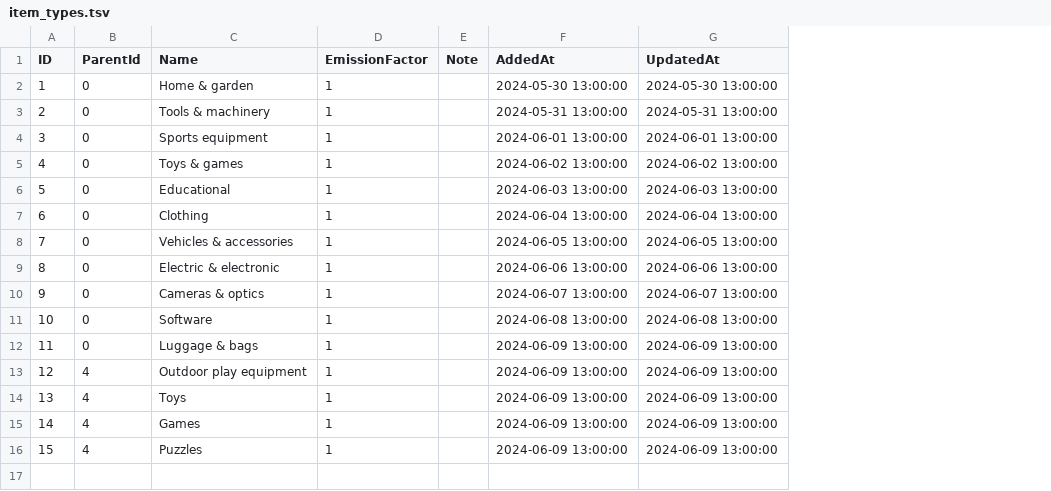
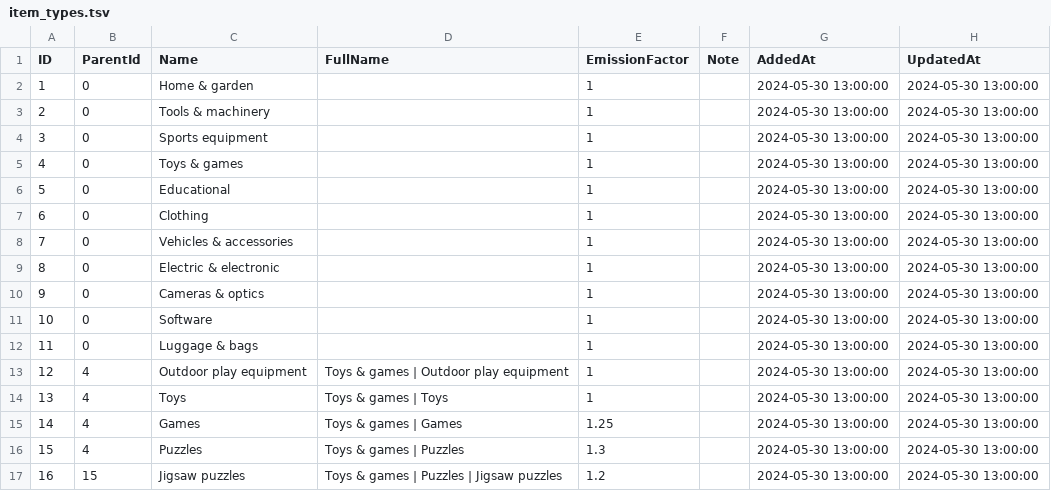
Before and after one commit to lend-engine/item-taxonomy, a TSV file: item_types.tsv, drawn as a sheet; addresses are those after the commit; the diff names each change by its address in the sheet, - before the commit and + after, or states it on an @@ line.

Commit message:
Updates

```diff
--- a/item_types.tsv
+++ b/item_types.tsv
+column D (FullName), rows 13-16: Toys & games | Outdoor play equipment | Toys & games | Toys | Toys & games | Games | Toys & games | Puzzles
-G3 (AddedAt): 2024-05-31 13:00:00
+G3 (AddedAt): 2024-05-30 13:00:00
-H3 (UpdatedAt): 2024-05-31 13:00:00
+H3 (UpdatedAt): 2024-05-30 13:00:00
-G4 (AddedAt): 2024-06-01 13:00:00
+G4 (AddedAt): 2024-05-30 13:00:00
-H4 (UpdatedAt): 2024-06-01 13:00:00
+H4 (UpdatedAt): 2024-05-30 13:00:00
-G5 (AddedAt): 2024-06-02 13:00:00
+G5 (AddedAt): 2024-05-30 13:00:00
-H5 (UpdatedAt): 2024-06-02 13:00:00
+H5 (UpdatedAt): 2024-05-30 13:00:00
-G6 (AddedAt): 2024-06-03 13:00:00
+G6 (AddedAt): 2024-05-30 13:00:00
-H6 (UpdatedAt): 2024-06-03 13:00:00
+H6 (UpdatedAt): 2024-05-30 13:00:00
-G7 (AddedAt): 2024-06-04 13:00:00
+G7 (AddedAt): 2024-05-30 13:00:00
-H7 (UpdatedAt): 2024-06-04 13:00:00
+H7 (UpdatedAt): 2024-05-30 13:00:00
-G8 (AddedAt): 2024-06-05 13:00:00
+G8 (AddedAt): 2024-05-30 13:00:00
-H8 (UpdatedAt): 2024-06-05 13:00:00
+H8 (UpdatedAt): 2024-05-30 13:00:00
-G9 (AddedAt): 2024-06-06 13:00:00
+G9 (AddedAt): 2024-05-30 13:00:00
-H9 (UpdatedAt): 2024-06-06 13:00:00
+H9 (UpdatedAt): 2024-05-30 13:00:00
-G10 (AddedAt): 2024-06-07 13:00:00
+G10 (AddedAt): 2024-05-30 13:00:00
-H10 (UpdatedAt): 2024-06-07 13:00:00
+H10 (UpdatedAt): 2024-05-30 13:00:00
-G11 (AddedAt): 2024-06-08 13:00:00
+G11 (AddedAt): 2024-05-30 13:00:00
-H11 (UpdatedAt): 2024-06-08 13:00:00
+H11 (UpdatedAt): 2024-05-30 13:00:00
-G12:G16 (AddedAt): 2024-06-09 13:00:00
+G12:G16 (AddedAt): 2024-05-30 13:00:00
-H12:H16 (UpdatedAt): 2024-06-09 13:00:00
+H12:H16 (UpdatedAt): 2024-05-30 13:00:00
-E15 (EmissionFactor): 1
+E15 (EmissionFactor): 1.25
-E16 (EmissionFactor): 1
+E16 (EmissionFactor): 1.3
+row 17: 16 | 15 | Jigsaw puzzles | Toys & games | Puzzles | Jigsaw puzzles | 1.2 |  | 2024-05-30 13:00:00 | 2024-05-30 13:00:00
```
